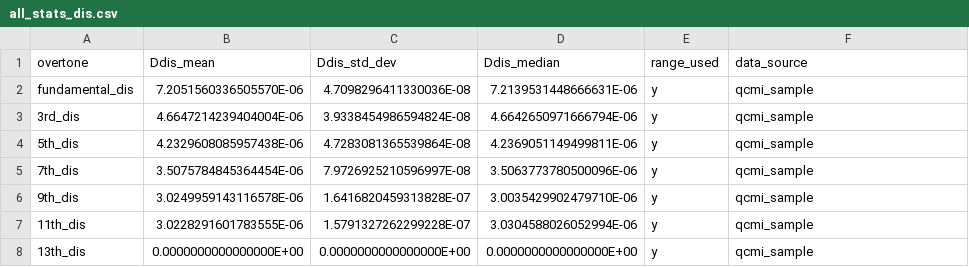
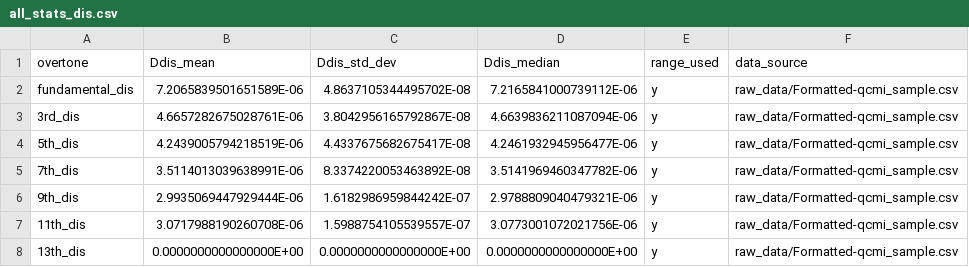
Before and after one commit to b-pardi/Research, a CSV file: BraTaDio/selected_ranges/all_stats_dis.csv, drawn as a sheet.

```diff
--- a/BraTaDio/selected_ranges/all_stats_dis.csv
+++ b/BraTaDio/selected_ranges/all_stats_dis.csv
@@ -1,8 +1,8 @@
 overtone,Ddis_mean,Ddis_std_dev,Ddis_median,range_used,data_source
-fundamental_dis,7.2051560336505570E-06,4.7098296411330036E-08,7.2139531448666631E-06,y,qcmi_sample
-3rd_dis,4.6647214239404004E-06,3.9338454986594824E-08,4.6642650971666794E-06,y,qcmi_sample
-5th_dis,4.2329608085957438E-06,4.7283081365539864E-08,4.2369051149499811E-06,y,qcmi_sample
-7th_dis,3.5075784845364454E-06,7.9726925210596997E-08,3.5063773780500096E-06,y,qcmi_sample
-9th_dis,3.0249959143116578E-06,1.6416820459313828E-07,3.0035429902479710E-06,y,qcmi_sample
-11th_dis,3.0228291601783555E-06,1.5791327262299228E-07,3.0304588026052994E-06,y,qcmi_sample
-13th_dis,0.0000000000000000E+00,0.0000000000000000E+00,0.0000000000000000E+00,y,qcmi_sample
+fundamental_dis,7.2065839501651589E-06,4.8637105344495702E-08,7.2165841000739112E-06,y,raw_data/Formatted-qcmi_sample.csv
+3rd_dis,4.6657282675028761E-06,3.8042956165792867E-08,4.6639836211087094E-06,y,raw_data/Formatted-qcmi_sample.csv
+5th_dis,4.2439005794218519E-06,4.4337675682675417E-08,4.2461932945956477E-06,y,raw_data/Formatted-qcmi_sample.csv
+7th_dis,3.5114013039638991E-06,8.3374220053463892E-08,3.5141969460347782E-06,y,raw_data/Formatted-qcmi_sample.csv
+9th_dis,2.9935069447929444E-06,1.6182986959844242E-07,2.9788809040479321E-06,y,raw_data/Formatted-qcmi_sample.csv
+11th_dis,3.0717988190260708E-06,1.5988754105539557E-07,3.0773001072021756E-06,y,raw_data/Formatted-qcmi_sample.csv
+13th_dis,0.0000000000000000E+00,0.0000000000000000E+00,0.0000000000000000E+00,y,raw_data/Formatted-qcmi_sample.csv
```
Also changed, not shown: BraTaDio/selected_ranges/Sauerbrey_stats.csv, BraTaDio/selected_ranges/all_stats_rf.csv, 17 other files.
